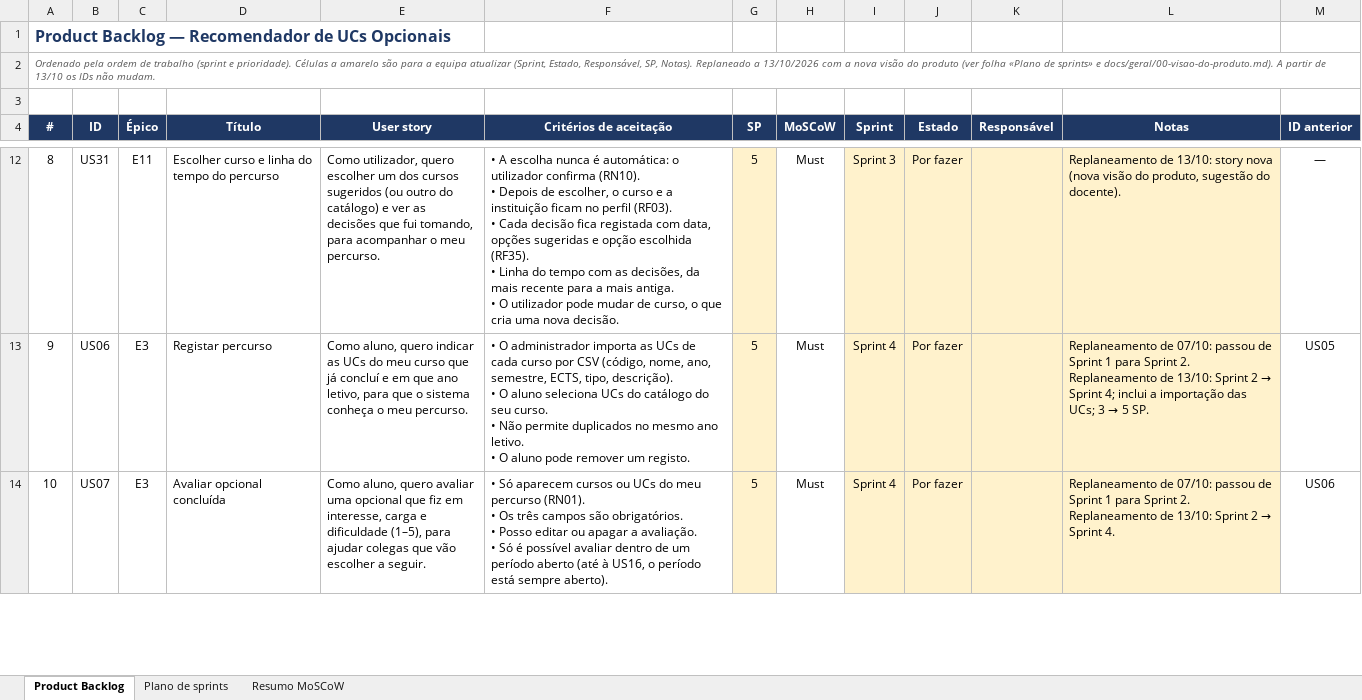
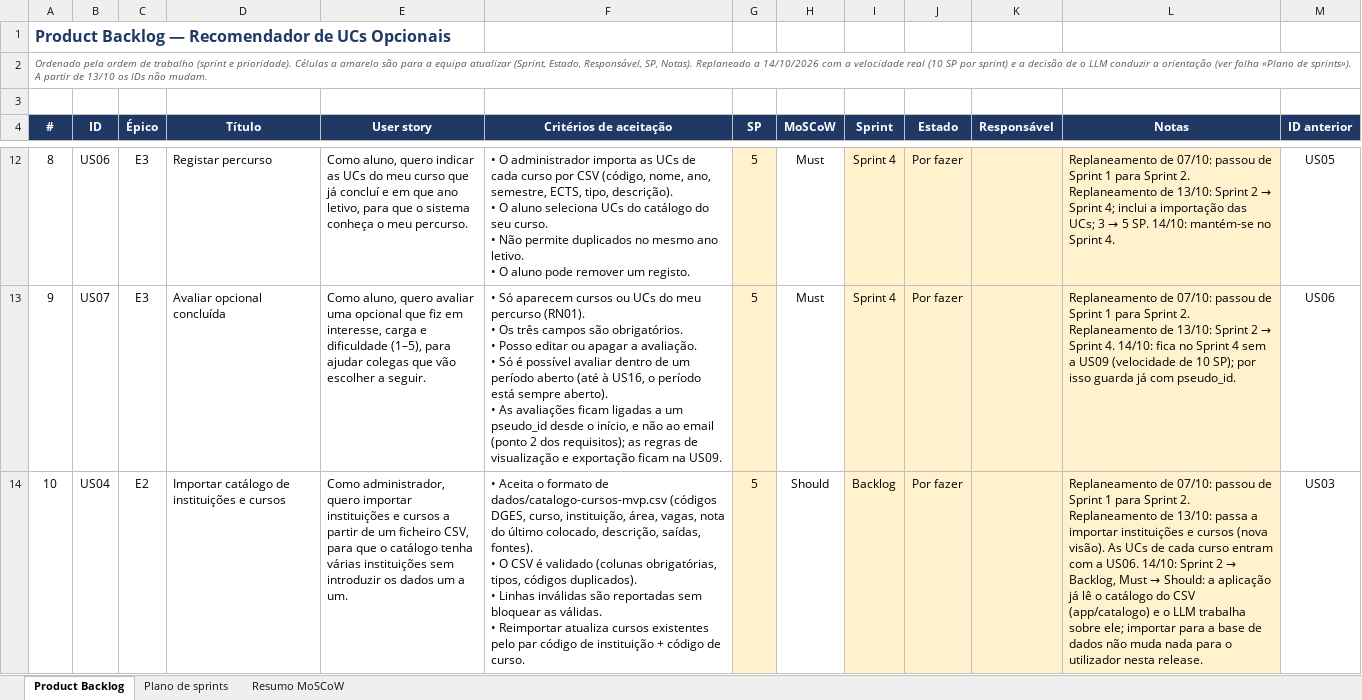
Before and after one commit to Simaooo27/recomendador-ucs-opcionais, an Excel workbook: docs/geral/product-backlog.xlsx, sheet Product Backlog, drawn as a sheet; only a part is shown, gaps mark what is left out; values as stored, in another font and other column widths than the file's, no borders; charts and pictures and conditional formats not drawn; ↵ is a line break in a cell; the diff covers the shown part only; the diff names each change by its address in the sheet, - before the commit and + after, or states it on an @@ line.

```diff
--- a/docs/geral/product-backlog.xlsx (sheet Product Backlog)
+++ b/docs/geral/product-backlog.xlsx (sheet Product Backlog)
-A2 (#): …Replaneado a 13/10/2026 com a nova visão do produto (ver folha «Plano de sprints» e docs/geral/00-visao-do-produto.md). A partir…
+A2 (#): …Replaneado a 14/10/2026 com a velocidade real (10 SP por sprint) e a decisão de o LLM conduzir a orientação (ver folha «Plano de sprints»). A partir…
-B12 (ID): US31
+B12 (ID): US06
-C12 (Épico): E11
+C12 (Épico): E3
-D12 (Título): Escolher curso e linha do tempo do percurso
+D12 (Título): Registar percurso
-E12 (User story): Como utilizador, quero escolher um dos cursos sugeridos (ou outro do catálogo) e ver as decisões que fui tomando, para acompanhar o meu…
+E12 (User story): Como aluno, quero indicar as UCs do meu curso que já concluí e em que ano letivo, para que o sistema conheça o meu…
-F12 (Critérios de aceitação): • A escolha nunca é automática: o utilizador confirma (RN10). ↵ • Depois de escolher, o curso e a instituição ficam no perfil (RF03). ↵ • Cada decisão fica registada com data, opções sugeridas e opção escolhida (RF35). ↵ • Linha do tempo com as decisões, da mais recente para a mais antiga. ↵ • O utilizador pode mudar de curso, o que cria uma nova decisão.
+F12 (Critérios de aceitação): • O administrador importa as UCs de cada curso por CSV (código, nome, ano, semestre, ECTS, tipo, descrição). ↵ • O aluno seleciona UCs do catálogo do seu curso. ↵ • Não permite duplicados no mesmo ano letivo. ↵ • O aluno pode remover um registo.
-I12 (Sprint): Sprint 3
+I12 (Sprint): Sprint 4
@@ L12 (Notas): Replaneamento de 13/10: story nova (nova visão do produto, sugestão do docente). → Replaneamento de 07/10: passou de Sprint 1 para Sprint 2. Replaneamento de 13/10: Sprint 2 → Sprint 4; inclui a importação das UCs; 3 → 5 SP. 14/10: mantém-se no Sprint 4. @@
-M12 (ID anterior): —
+M12 (ID anterior): US05
-B13 (ID): US06
+B13 (ID): US07
-D13 (Título): Registar percurso
+D13 (Título): Avaliar opcional concluída
-E13 (User story): …aluno, quero indicar as UCs do meu curso que já concluí e em que ano letivo, para que o sistema conheça o meu percurso.
+E13 (User story): …aluno, quero avaliar uma opcional que fiz em interesse, carga e dificuldade (1–5), para ajudar colegas que vão escolher a seguir.
-F13 (Critérios de aceitação): • O administrador importa as UCs de cada curso por CSV (código, nome, ano, semestre, ECTS, tipo, descrição). ↵ • O aluno seleciona UCs do catálogo do seu curso. ↵ • Não permite duplicados no mesmo ano letivo. ↵ • O aluno pode remover um registo.
+F13 (Critérios de aceitação): • Só aparecem cursos ou UCs do meu percurso (RN01). ↵ • Os três campos são obrigatórios. ↵ • Posso editar ou apagar a avaliação. ↵ • Só é possível avaliar dentro de um período aberto (até à US16, o período está sempre aberto). ↵ • As avaliações ficam ligadas a um pseudo_id desde o início, e não ao email (ponto 2 dos requisitos); as regras de visualização e exportação ficam na US09.
@@ L13 (Notas): …→ Sprint 4; inclui a importação das UCs; 3 → 5 SP. → …→ Sprint 4. 14/10: fica no Sprint 4 sem a US09 (velocidade de 10 SP); por isso guarda já com pseudo_id. @@
-M13 (ID anterior): US05
+M13 (ID anterior): US06
-B14 (ID): US07
+B14 (ID): US04
-C14 (Épico): E3
+C14 (Épico): E2
-D14 (Título): Avaliar opcional concluída
+D14 (Título): Importar catálogo de instituições e cursos
-E14 (User story): Como aluno, quero avaliar uma opcional que fiz em interesse, carga e dificuldade (1–5), para ajudar colegas que vão escolher a seguir.
+E14 (User story): Como administrador, quero importar instituições e cursos a partir de um ficheiro CSV, para que o catálogo tenha várias instituições sem introduzir os dados um a um.
-F14 (Critérios de aceitação): • Só aparecem cursos ou UCs do meu percurso (RN01). ↵ • Os três campos são obrigatórios. ↵ • Posso editar ou apagar a avaliação. ↵ • Só é possível avaliar dentro de um período aberto (até à US16, o período está sempre aberto).
+F14 (Critérios de aceitação): • Aceita o formato de dados/catalogo-cursos-mvp.csv (códigos DGES, curso, instituição, área, vagas, nota do último colocado, descrição, saídas, fontes). ↵ • O CSV é validado (colunas obrigatórias, tipos, códigos duplicados). ↵ • Linhas inválidas são reportadas sem bloquear as válidas. ↵ • Reimportar atualiza cursos existentes pelo par código de instituição + código de curso.
-H14 (MoSCoW): Must
+H14 (MoSCoW): Should
-I14 (Sprint): Sprint 4
+I14 (Sprint): Backlog
@@ L14 (Notas): …de 13/10: Sprint 2 → Sprint 4. → …de 13/10: passa a importar instituições e cursos (nova visão). As UCs de cada curso entram com a US06. 14/10: Sprint 2 → Backlog, Must → Should: a aplicação já lê o catálogo do CSV (app/catalogo) e o LLM trabalha sobre ele; importar para a base de dados não muda nada para o utilizador nesta release. @@
-M14 (ID anterior): US06
+M14 (ID anterior): US03
```
Also changed, not shown: 43 edited cells elsewhere in this sheet, sheet Plano de sprints, sheet Resumo MoSCoW, charts or pictures, 5 other files.
